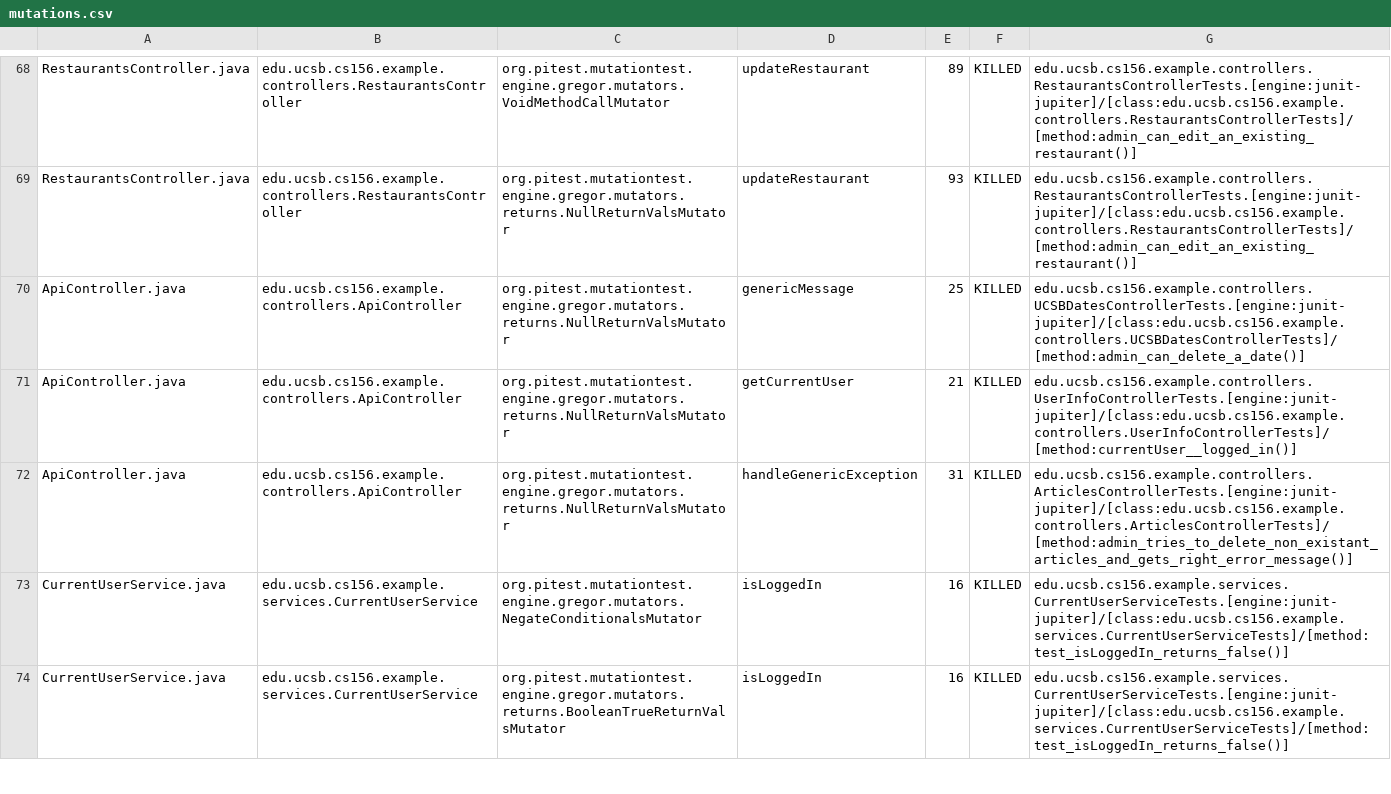
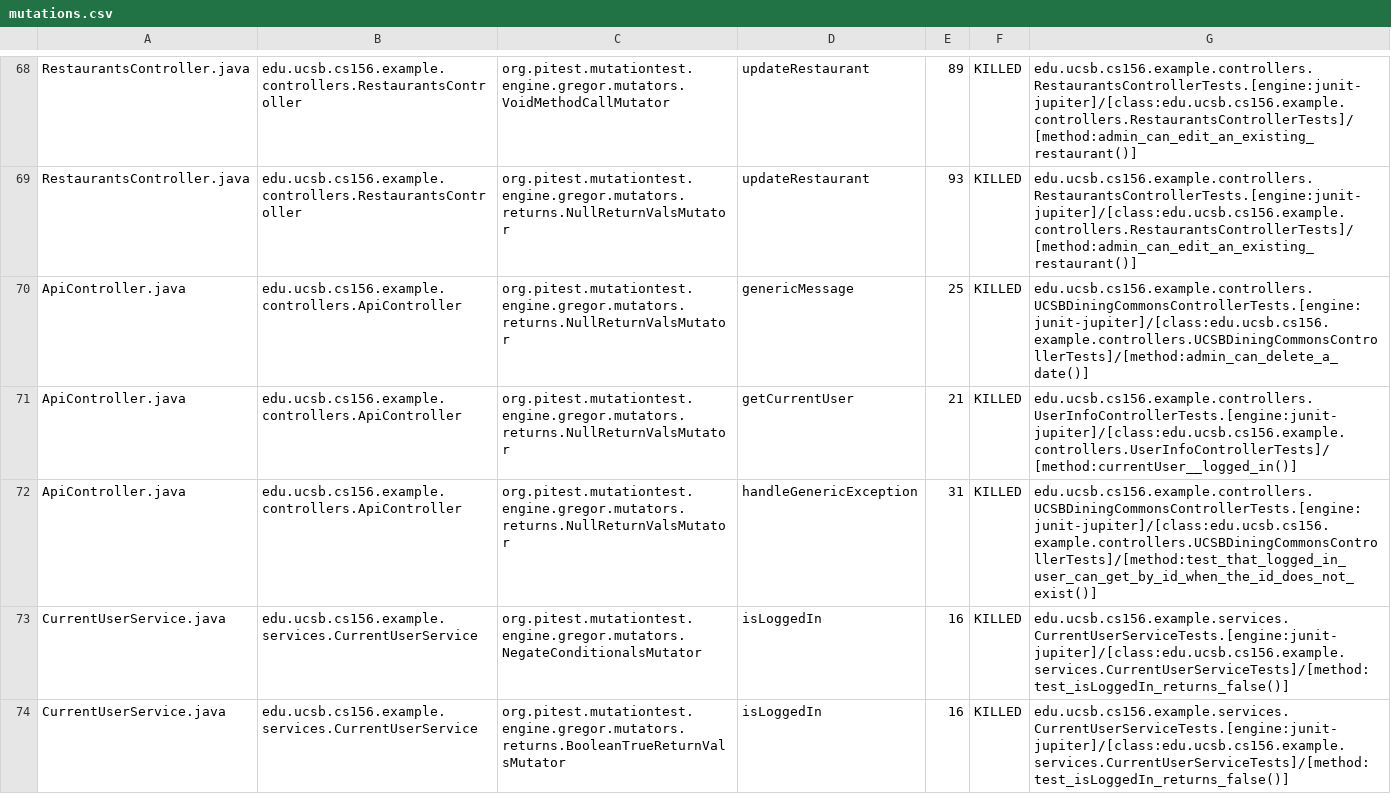
Before and after one commit to ucsb-cs156-f23/team03-f23-5pm-1, a CSV file: prs/72/pitest/mutations.csv, drawn as a sheet; only a part is shown, gaps mark what is left out.

Commit message:
Deploying to gh-pages from @ ucsb-cs156-f23/team03-f23-5pm-1@150daa682663723b13967f0b04f8b43a990d6522 🚀

```diff
--- a/prs/72/pitest/mutations.csv
+++ b/prs/72/pitest/mutations.csv
@@ -69,5 +69,5 @@ RestaurantsController.java,edu.ucsb.cs156.example.controllers.RestaurantsControl
 RestaurantsController.java,edu.ucsb.cs156.example.controllers.RestaurantsController,org.pitest.mutationtest.engine.gregor.mutators.returns.NullReturnValsMutator,updateRestaurant,93,KILLED,edu.ucsb.cs156.example.controllers.RestaurantsControllerTests.[engine:junit-jupiter]/[class:edu.ucsb.cs156.example.controllers.RestaurantsControllerTests]/[method:admin_can_edit_an_existing_restaurant()]
-ApiController.java,edu.ucsb.cs156.example.controllers.ApiController,org.pitest.mutationtest.engine.gregor.mutators.returns.NullReturnValsMutator,genericMessage,25,KILLED,edu.ucsb.cs156.example.controllers.UCSBDatesControllerTests.[engine:junit-jupiter]/[class:edu.ucsb.cs156.example.controllers.UCSBDatesControllerTests]/[method:admin_can_delete_a_date()]
+ApiController.java,edu.ucsb.cs156.example.controllers.ApiController,org.pitest.mutationtest.engine.gregor.mutators.returns.NullReturnValsMutator,genericMessage,25,KILLED,edu.ucsb.cs156.example.controllers.UCSBDiningCommonsControllerTests.[engine:junit-jupiter]/[class:edu.ucsb.cs156.example.controllers.UCSBDiningCommonsControllerTests]/[method:admin_can_delete_a_date()]
 ApiController.java,edu.ucsb.cs156.example.controllers.ApiController,org.pitest.mutationtest.engine.gregor.mutators.returns.NullReturnValsMutator,getCurrentUser,21,KILLED,edu.ucsb.cs156.example.controllers.UserInfoControllerTests.[engine:junit-jupiter]/[class:edu.ucsb.cs156.example.controllers.UserInfoControllerTests]/[method:currentUser__logged_in()]
-ApiController.java,edu.ucsb.cs156.example.controllers.ApiController,org.pitest.mutationtest.engine.gregor.mutators.returns.NullReturnValsMutator,handleGenericException,31,KILLED,edu.ucsb.cs156.example.controllers.ArticlesControllerTests.[engine:junit-jupiter]/[class:edu.ucsb.cs156.example.controllers.ArticlesControllerTests]/[method:admin_tries_to_delete_non_existant_articles_and_gets_right_error_message()]
+ApiController.java,edu.ucsb.cs156.example.controllers.ApiController,org.pitest.mutationtest.engine.gregor.mutators.returns.NullReturnValsMutator,handleGenericException,31,KILLED,edu.ucsb.cs156.example.controllers.UCSBDiningCommonsControllerTests.[engine:junit-jupiter]/[class:edu.ucsb.cs156.example.controllers.UCSBDiningCommonsControllerTests]/[method:test_that_logged_in_user_can_get_by_id_when_the_id_does_not_exist()]
 CurrentUserService.java,edu.ucsb.cs156.example.services.CurrentUserService,org.pitest.mutationtest.engine.gregor.mutators.NegateConditionalsMutator,isLoggedIn,16,KILLED,edu.ucsb.cs156.example.services.CurrentUserServiceTests.[engine:junit-jupiter]/[class:edu.ucsb.cs156.example.services.CurrentUserServiceTests]/[method:test_isLoggedIn_returns_false()]
```
Also changed, not shown: 13 other files.
